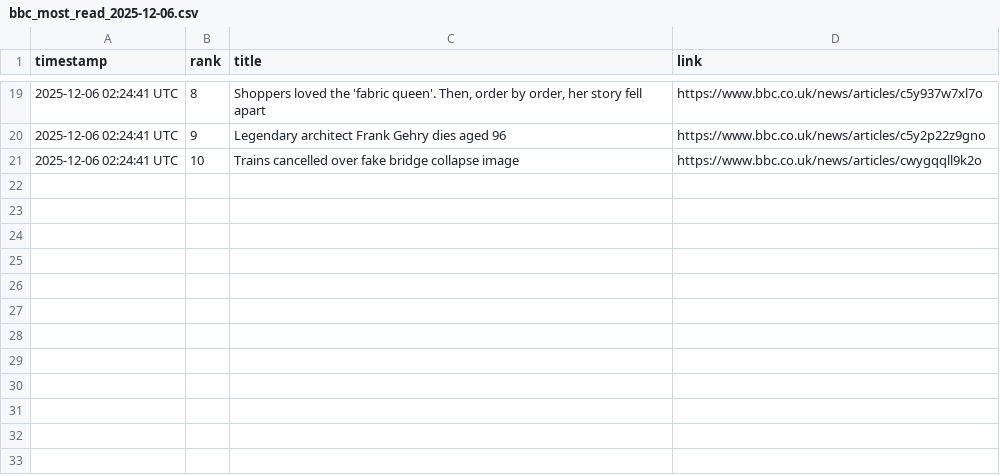
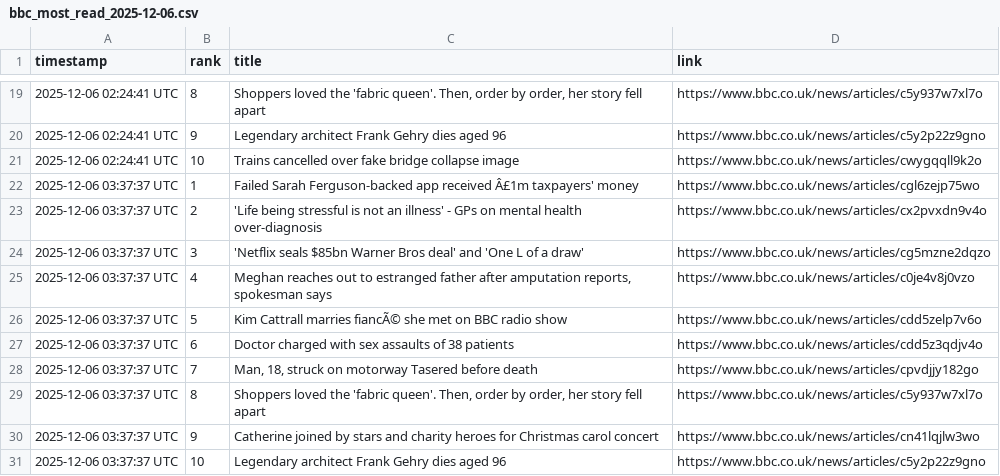
Before and after one commit to alastairherd/bbc_news_logger, a CSV file: data/bbc_most_read_2025-12-06.csv, drawn as a sheet; only a part is shown, gaps mark what is left out; the diff names each change by its address in the sheet, - before the commit and + after, or states it on an @@ line.

```diff
--- a/data/bbc_most_read_2025-12-06.csv
+++ b/data/bbc_most_read_2025-12-06.csv
+row 22: 2025-12-06 03:37:37 UTC | 1 | Failed Sarah Ferguson-backed app received Â£1m taxpayers' money | https://www.bbc.co.uk/news/articles/cgl6zejp75wo
+row 23: 2025-12-06 03:37:37 UTC | 2 | 'Life being stressful is not an illness' - GPs on mental health over-diagnosis | https://www.bbc.co.uk/news/articles/cx2pvxdn9v4o
+row 24: 2025-12-06 03:37:37 UTC | 3 | 'Netflix seals $85bn Warner Bros deal' and 'One L of a draw' | https://www.bbc.co.uk/news/articles/cg5mzne2dqzo
+row 25: 2025-12-06 03:37:37 UTC | 4 | Meghan reaches out to estranged father after amputation reports, spokesman says | https://www.bbc.co.uk/news/articles/c0je4v8j0vzo
+row 26: 2025-12-06 03:37:37 UTC | 5 | Kim Cattrall marries fiancÃ© she met on BBC radio show | https://www.bbc.co.uk/news/articles/cdd5zelp7v6o
+row 27: 2025-12-06 03:37:37 UTC | 6 | Doctor charged with sex assaults of 38 patients | https://www.bbc.co.uk/news/articles/cdd5z3qdjv4o
+row 28: 2025-12-06 03:37:37 UTC | 7 | Man, 18, struck on motorway Tasered before death | https://www.bbc.co.uk/news/articles/cpvdjjy182go
+row 29: 2025-12-06 03:37:37 UTC | 8 | Shoppers loved the 'fabric queen'. Then, order by order, her story fell apart | https://www.bbc.co.uk/news/articles/c5y937w7xl7o
+row 30: 2025-12-06 03:37:37 UTC | 9 | Catherine joined by stars and charity heroes for Christmas carol concert | https://www.bbc.co.uk/news/articles/cn41lqjlw3wo
+row 31: 2025-12-06 03:37:37 UTC | 10 | Legendary architect Frank Gehry dies aged 96 | https://www.bbc.co.uk/news/articles/c5y2p22z9gno
```
Also changed, not shown: data/bbc_front_page_promos_2025-12-06.csv.
